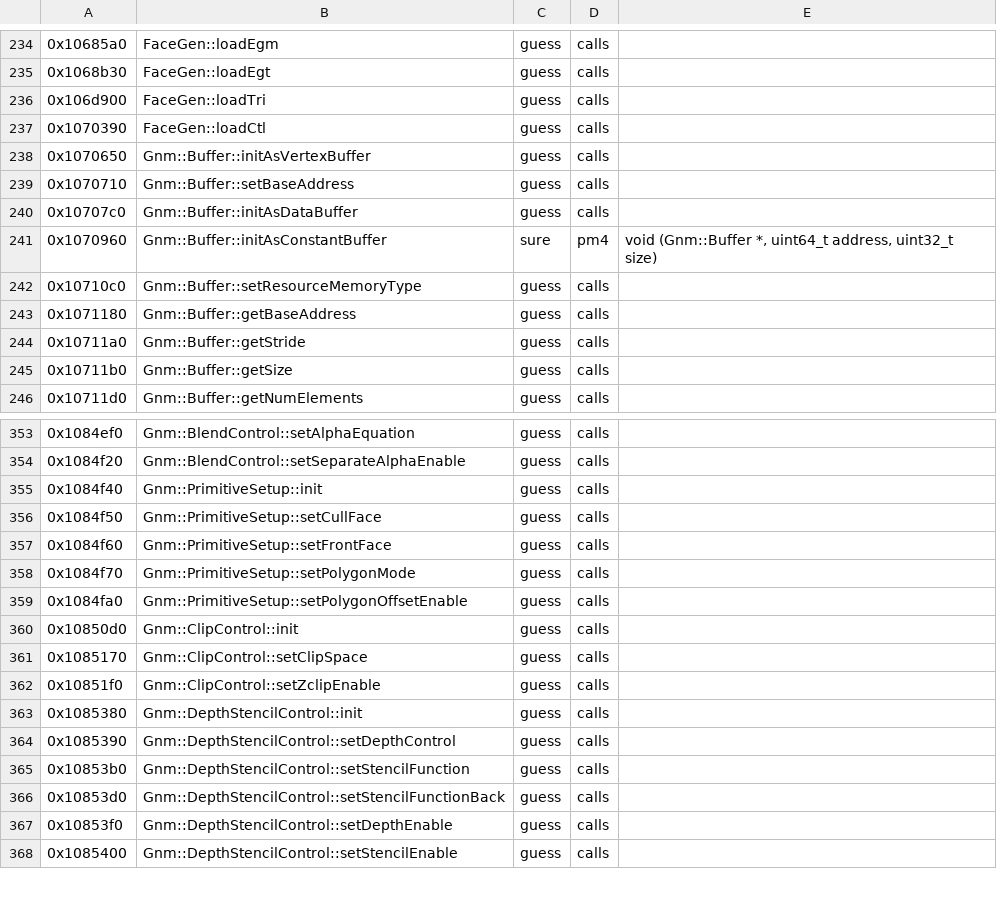
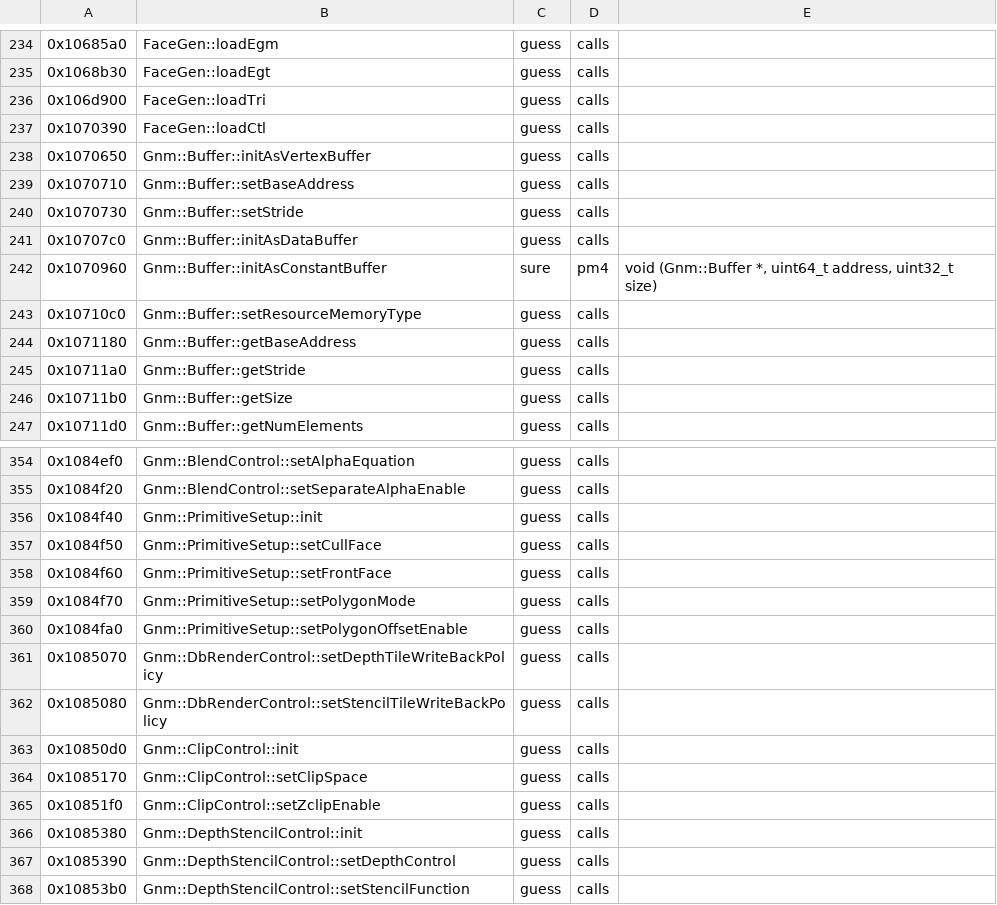
Before and after one commit to bloodborne-native/bloodborne-recomp, a TSV file: annotations/functions.tsv, drawn as a sheet; only a part is shown, gaps mark what is left out; the shorter side is filled out with more unchanged rows.

```diff
--- a/annotations/functions.tsv
+++ b/annotations/functions.tsv
@@ -239,2 +239,3 @@
 0x1070710	Gnm::Buffer::setBaseAddress	guess	calls	
+0x1070730	Gnm::Buffer::setStride	guess	calls	
 0x10707c0	Gnm::Buffer::initAsDataBuffer	guess	calls	
@@ -359,2 +360,4 @@
 0x1084fa0	Gnm::PrimitiveSetup::setPolygonOffsetEnable	guess	calls	
+0x1085070	Gnm::DbRenderControl::setDepthTileWriteBackPolicy	guess	calls	
+0x1085080	Gnm::DbRenderControl::setStencilTileWriteBackPolicy	guess	calls	
 0x10850d0	Gnm::ClipControl::init	guess	calls	
```
Also changed, not shown: 3 other files.
